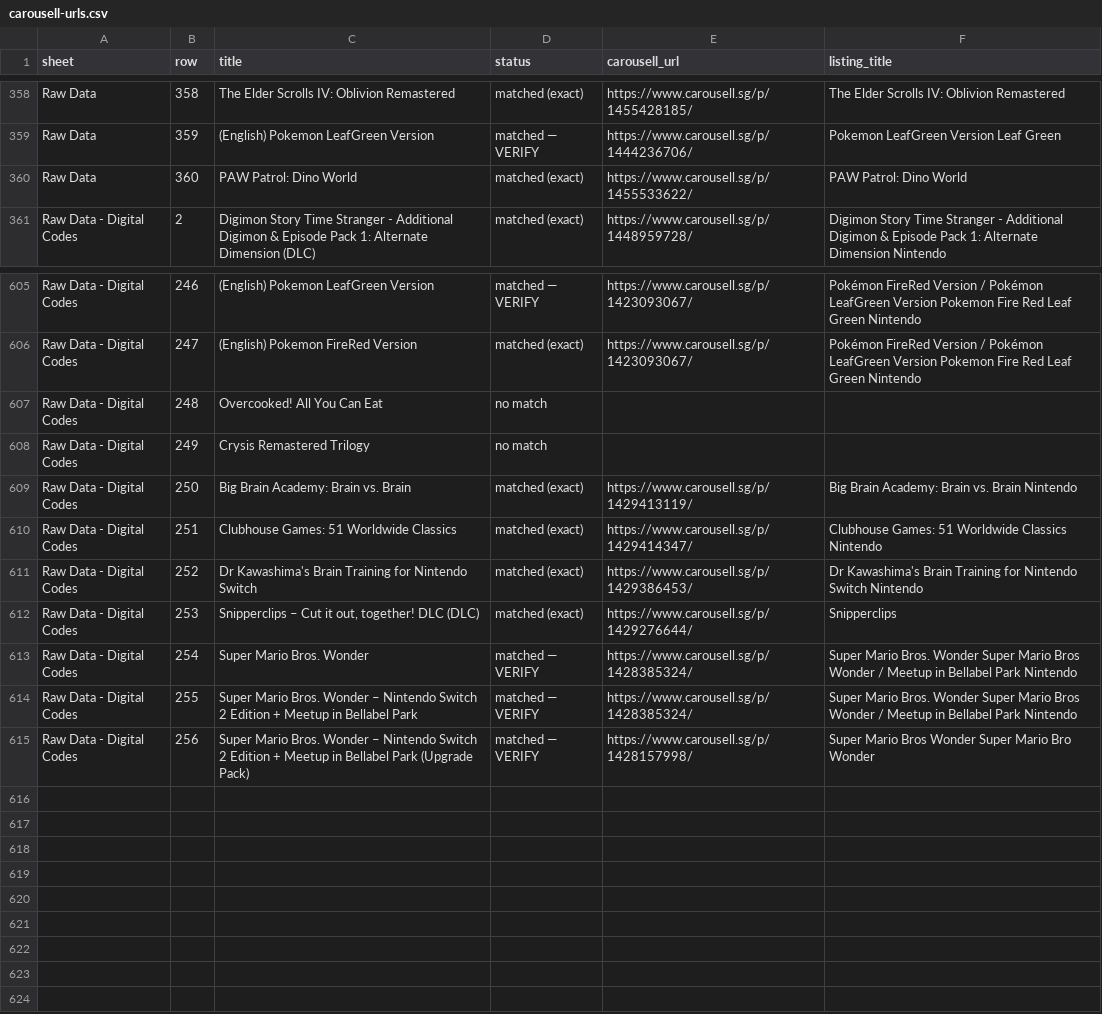
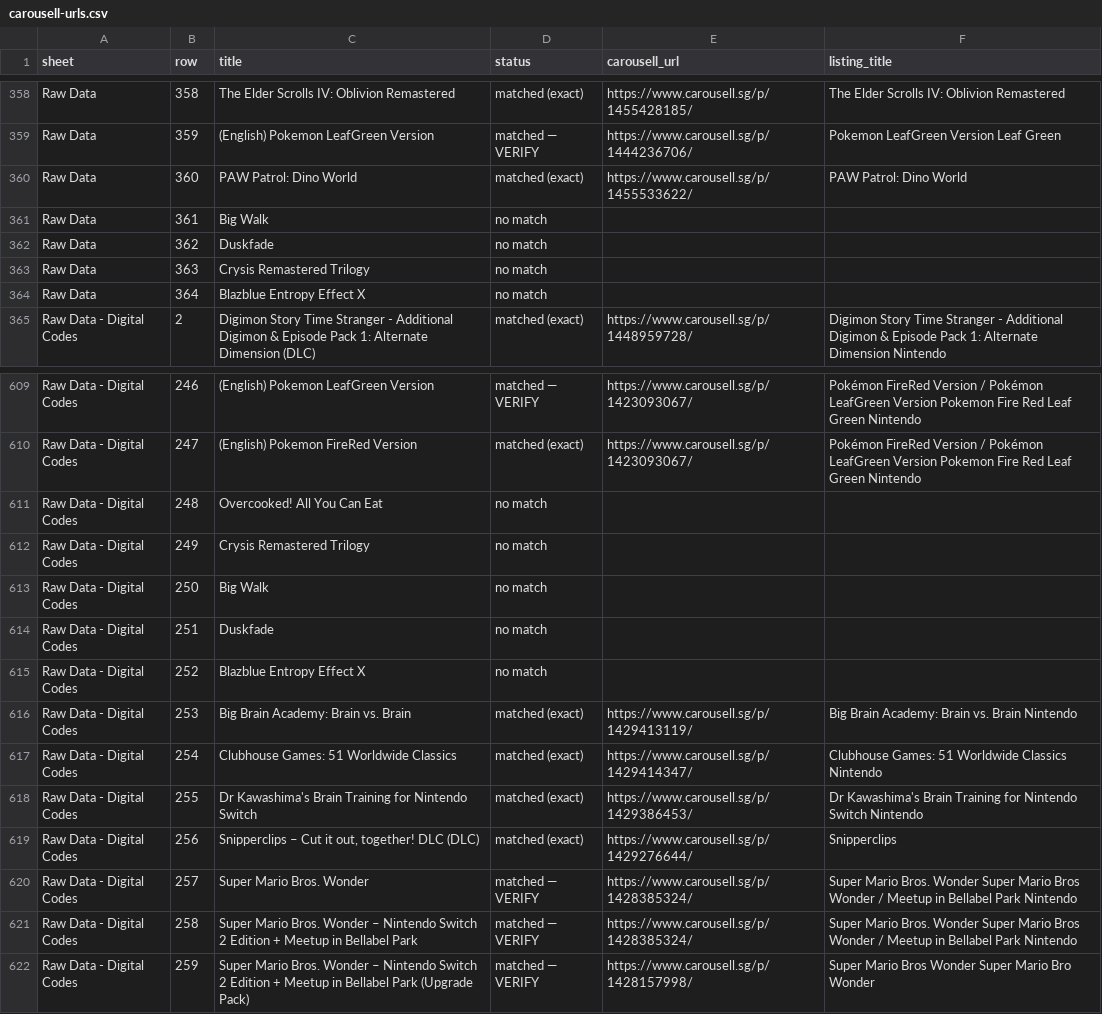
Before and after one commit to imbbloh/game-catalog, a CSV file: carousell-urls.csv, drawn as a sheet; only a part is shown, gaps mark what is left out.

```diff
--- a/carousell-urls.csv
+++ b/carousell-urls.csv
@@ -360,2 +360,6 @@ Raw Data,359,(English) Pokemon LeafGreen Version,matched — VERIFY,https://www.
 Raw Data,360,PAW Patrol: Dino World,matched (exact),https://www.carousell.sg/p/1455533622/,PAW Patrol: Dino World
+Raw Data,361,Big Walk,no match,,
+Raw Data,362,Duskfade,no match,,
+Raw Data,363,Crysis Remastered Trilogy,no match,,
+Raw Data,364,Blazblue Entropy Effect X,no match,,
 Raw Data - Digital Codes,2,Digimon Story Time Stranger - Additional Digimon & Episode Pack 1: Alternate Dimension (DLC),matched (exact),https://www.carousell.sg/p/1448959728/,Digimon Story Time Stranger - Additional Digimon & Episode Pack 1: Alternate Dimension Nintendo
@@ -608,8 +612,11 @@ Raw Data - Digital Codes,248,Overcooked! All You Can Eat,no match,,
 Raw Data - Digital Codes,249,Crysis Remastered Trilogy,no match,,
-Raw Data - Digital Codes,250,Big Brain Academy: Brain vs. Brain,matched (exact),https://www.carousell.sg/p/1429413119/,Big Brain Academy: Brain vs. Brain Nintendo
-Raw Data - Digital Codes,251,Clubhouse Games: 51 Worldwide Classics,matched (exact),https://www.carousell.sg/p/1429414347/,Clubhouse Games: 51 Worldwide Classics Nintendo
-Raw Data - Digital Codes,252,Dr Kawashima's Brain Training for Nintendo Switch,matched (exact),https://www.carousell.sg/p/1429386453/,Dr Kawashima's Brain Training for Nintendo Switch Nintendo
-Raw Data - Digital Codes,253,"Snipperclips – Cut it out, together! DLC (DLC)",matched (exact),https://www.carousell.sg/p/1429276644/,Snipperclips
-Raw Data - Digital Codes,254,Super Mario Bros. Wonder,matched — VERIFY,https://www.carousell.sg/p/1428385324/,Super Mario Bros. Wonder Super Mario Bros Wonder / Meetup in Bellabel Park Nintendo
-Raw Data - Digital Codes,255,Super Mario Bros. Wonder – Nintendo Switch 2 Edition + Meetup in Bellabel Park,matched — VERIFY,https://www.carousell.sg/p/1428385324/,Super Mario Bros. Wonder Super Mario Bros Wonder / Meetup in Bellabel Park Nintendo
-Raw Data - Digital Codes,256,Super Mario Bros. Wonder – Nintendo Switch 2 Edition + Meetup in Bellabel Park (Upgrade Pack),matched — VERIFY,https://www.carousell.sg/p/1428157998/,Super Mario Bros Wonder Super Mario Bro Wonder
+Raw Data - Digital Codes,250,Big Walk,no match,,
+Raw Data - Digital Codes,251,Duskfade,no match,,
+Raw Data - Digital Codes,252,Blazblue Entropy Effect X,no match,,
+Raw Data - Digital Codes,253,Big Brain Academy: Brain vs. Brain,matched (exact),https://www.carousell.sg/p/1429413119/,Big Brain Academy: Brain vs. Brain Nintendo
+Raw Data - Digital Codes,254,Clubhouse Games: 51 Worldwide Classics,matched (exact),https://www.carousell.sg/p/1429414347/,Clubhouse Games: 51 Worldwide Classics Nintendo
+Raw Data - Digital Codes,255,Dr Kawashima's Brain Training for Nintendo Switch,matched (exact),https://www.carousell.sg/p/1429386453/,Dr Kawashima's Brain Training for Nintendo Switch Nintendo
+Raw Data - Digital Codes,256,"Snipperclips – Cut it out, together! DLC (DLC)",matched (exact),https://www.carousell.sg/p/1429276644/,Snipperclips
+Raw Data - Digital Codes,257,Super Mario Bros. Wonder,matched — VERIFY,https://www.carousell.sg/p/1428385324/,Super Mario Bros. Wonder Super Mario Bros Wonder / Meetup in Bellabel Park Nintendo
+Raw Data - Digital Codes,258,Super Mario Bros. Wonder – Nintendo Switch 2 Edition + Meetup in Bellabel Park,matched — VERIFY,https://www.carousell.sg/p/1428385324/,Super Mario Bros. Wonder Super Mario Bros Wonder / Meetup in Bellabel Park Nintendo
+Raw Data - Digital Codes,259,Super Mario Bros. Wonder – Nintendo Switch 2 Edition + Meetup in Bellabel Park (Upgrade Pack),matched — VERIFY,https://www.carousell.sg/p/1428157998/,Super Mario Bros Wonder Super Mario Bro Wonder
```
Also changed, not shown: carousell-urls-digital-codes.tsv, carousell-urls-raw-data.tsv, 1 other file.
